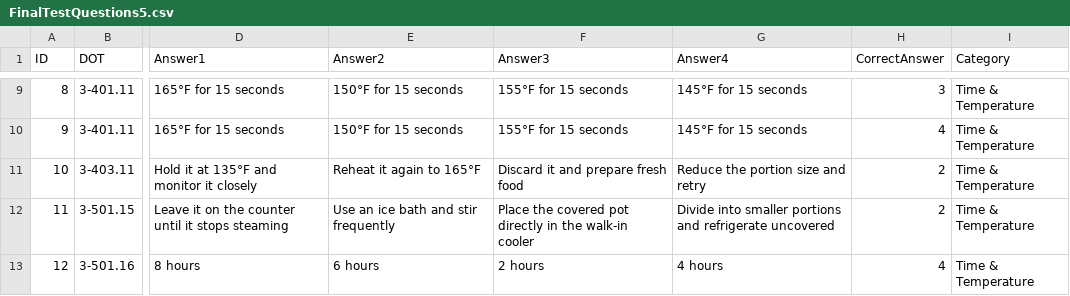
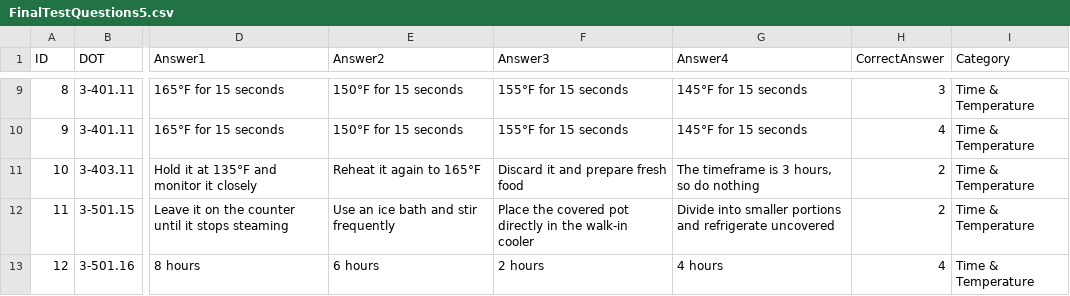
Before and after one commit to novernmanagement-coder/SafePrep_Content, a CSV file: FinalTestQuestions5.csv, drawn as a sheet; only a part is shown, gaps mark what is left out; the diff names each change by its address in the sheet, - before the commit and + after, or states it on an @@ line.

Commit message:
CMS update: FinalTestQuestions5.csv

```diff
--- a/FinalTestQuestions5.csv
+++ b/FinalTestQuestions5.csv
-G11 (Answer4): Reduce the portion size and retry
+G11 (Answer4): The timeframe is 3 hours, so do nothing
```
